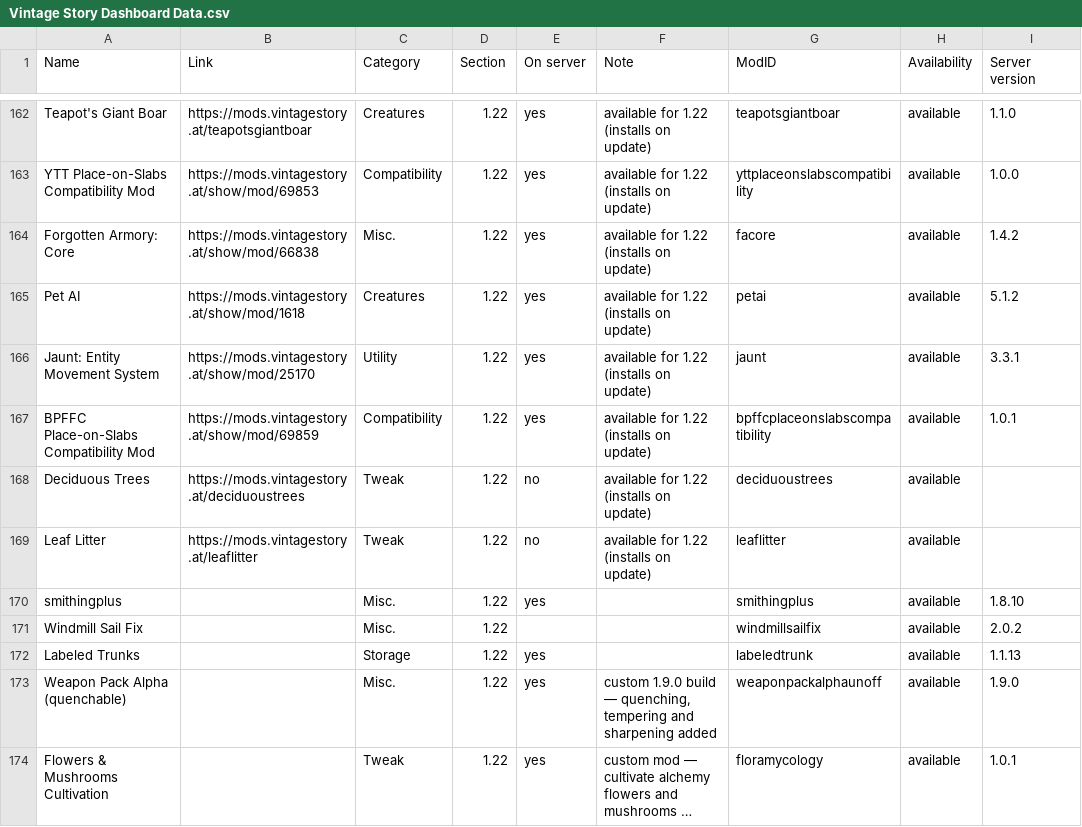
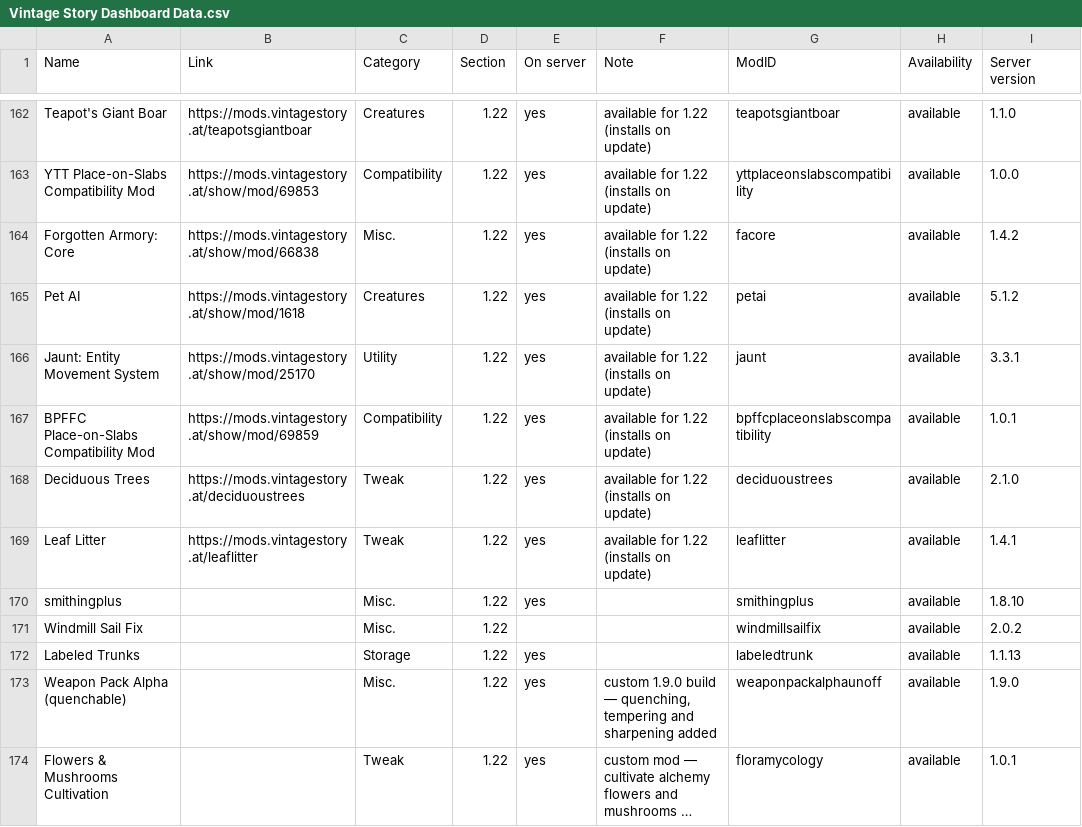
Before and after one commit to ConnyZs/VintageStory, a CSV file: Vintage Story Dashboard Data.csv, drawn as a sheet; only a part is shown, gaps mark what is left out; long unchanged cells end in ….

```diff
--- a/Vintage Story Dashboard Data.csv
+++ b/Vintage Story Dashboard Data.csv
@@ -167,4 +167,4 @@ Jaunt: Entity Movement System,https://mods.vintagestory.at/show/mod/25170,Utilit
 BPFFC Place-on-Slabs Compatibility Mod,https://mods.vintagestory.at/show/mod/69859,Compatibility,1.22,yes,available for 1.22 (installs on update),bpffcplaceonslabscompatibility,available,1.0.1
-Deciduous Trees,https://mods.vintagestory.at/deciduoustrees,Tweak,1.22,no,available for 1.22 (installs on update),deciduoustrees,available,
-Leaf Litter,https://mods.vintagestory.at/leaflitter,Tweak,1.22,no,available for 1.22 (installs on update),leaflitter,available,
+Deciduous Trees,https://mods.vintagestory.at/deciduoustrees,Tweak,1.22,yes,available for 1.22 (installs on update),deciduoustrees,available,2.1.0
+Leaf Litter,https://mods.vintagestory.at/leaflitter,Tweak,1.22,yes,available for 1.22 (installs on update),leaflitter,available,1.4.1
 smithingplus,,Misc.,1.22,yes,,smithingplus,available,1.8.10
```
Also changed, not shown: 8 other files.
